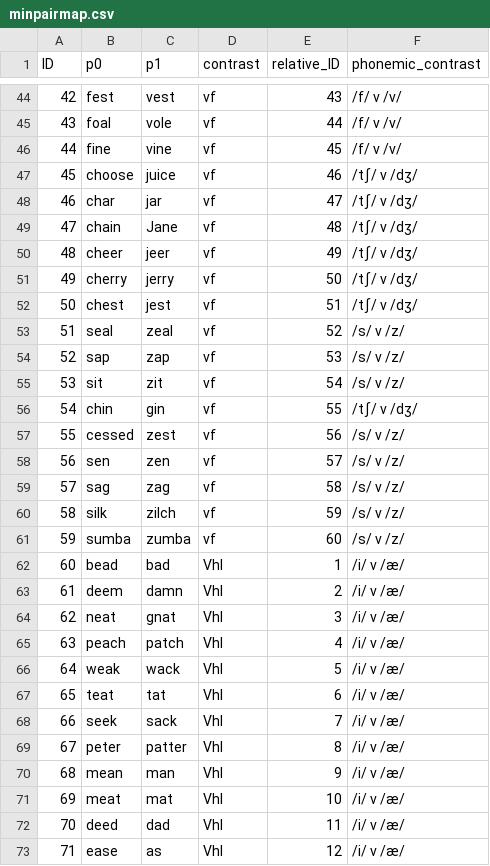
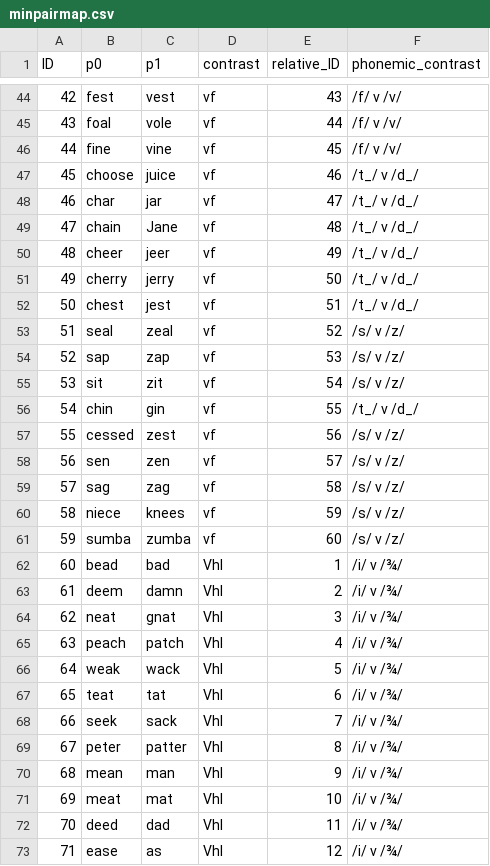
Before and after one commit to dvdmrn/hapticspeech, a CSV file: stimuli/minpairmap.csv, drawn as a sheet; only a part is shown, gaps mark what is left out; the diff covers the shown part only; the diff names each change by its address in the sheet, - before the commit and + after, or states it on an @@ line.

```diff
--- a/stimuli/minpairmap.csv
+++ b/stimuli/minpairmap.csv
-F47:F52 (phonemic_contrast): /tʃ/ v /dʒ/
+F47:F52 (phonemic_contrast): /t_/ v /d_/
-F56 (phonemic_contrast): /tʃ/ v /dʒ/
+F56 (phonemic_contrast): /t_/ v /d_/
-B60 (p0): silk
+B60 (p0): niece
-C60 (p1): zilch
+C60 (p1): knees
-F62:F73 (phonemic_contrast): /i/ v /æ/
+F62:F73 (phonemic_contrast): /i/ v /¾/
```
Also changed, not shown: 63 edited cells elsewhere in this file, 2 other files.
